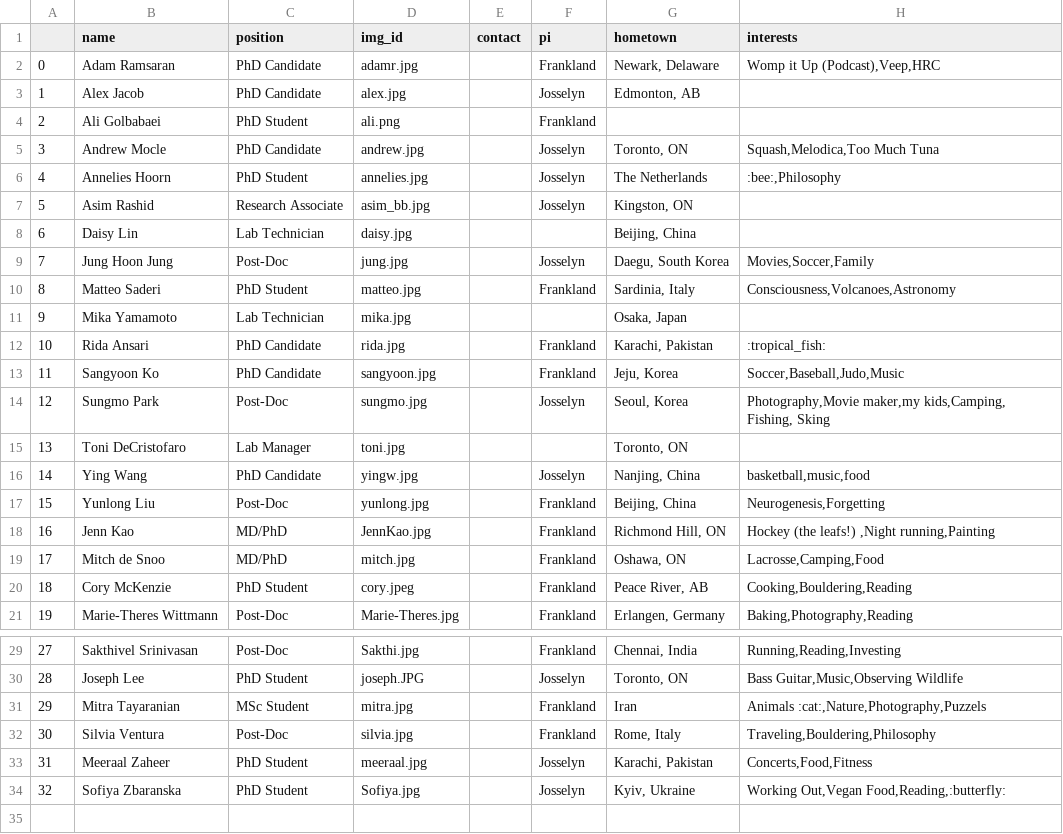
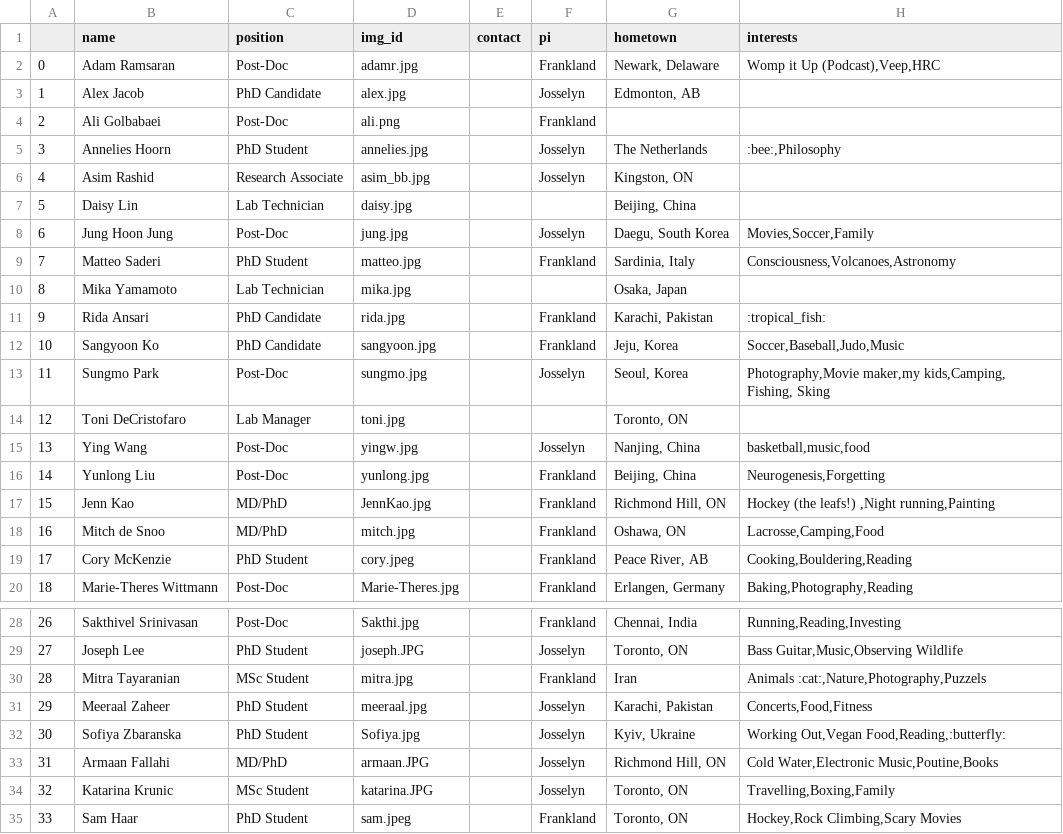
Before and after one commit to jf-lab/jflab, a CSV file: _data/members_processed.csv, drawn as a sheet; only a part is shown, gaps mark what is left out; removed rows and columns are numbered as before the commit, all else as after; the diff names each change by its address in the sheet, - before the commit and + after, or states it on an @@ line.

```diff
--- a/_data/members_processed.csv
+++ b/_data/members_processed.csv
-C2 (position): PhD Candidate
+C2 (position): Post-Doc
-C4 (position): PhD Student
+C4 (position): Post-Doc
-row 5: 3 | Andrew Mocle | PhD Candidate | andrew.jpg |  | Josselyn | Toronto, ON | Squash,Melodica,Too Much Tuna
@@ column A renumbered between rows 5 and 32 @@
-C15 (position): PhD Candidate
+C15 (position): Post-Doc
-row 32: 30 | Silvia Ventura | Post-Doc | silvia.jpg |  | Frankland | Rome, Italy | Traveling,Bouldering,Philosophy
+row 33: 31 | Armaan Fallahi | MD/PhD | armaan.JPG |  | Josselyn | Richmond Hill, ON | Cold Water,Electronic Music,Poutine,Books
+row 34: 32 | Katarina Krunic | MSc Student | katarina.JPG |  | Josselyn | Toronto, ON | Travelling,Boxing,Family
+row 35: 33 | Sam Haar | PhD Student | sam.jpeg |  | Frankland | Toronto, ON | Hockey,Rock Climbing,Scary Movies
```
Also changed, not shown: _data/all_members.csv.
